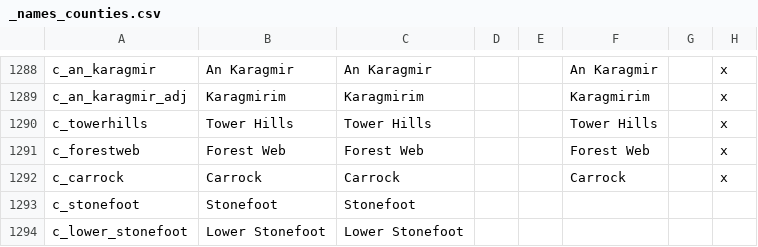
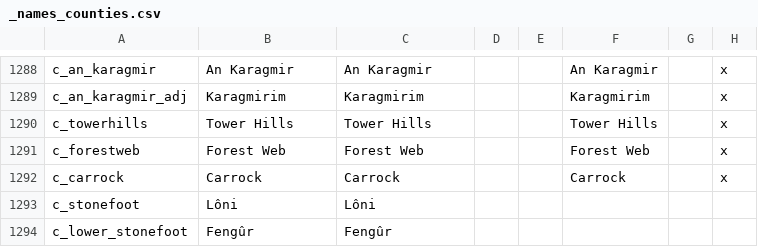
Before and after one commit to Rigmored/MEPCK2, a CSV file: MiddleEarthProject Beta/localisation/_names_counties.csv, drawn as a sheet; only a part is shown, gaps mark what is left out; the diff names each change by its address in the sheet, - before the commit and + after, or states it on an @@ line.

Commit message:
Thranduil + Stonefoot barony/county loc fix

```diff
--- a/MiddleEarthProject Beta/localisation/_names_counties.csv
+++ b/MiddleEarthProject Beta/localisation/_names_counties.csv
-B1293: Stonefoot
+B1293: Lôni
-C1293: Stonefoot
+C1293: Lôni
-B1294: Lower Stonefoot
+B1294: Fengûr
-C1294: Lower Stonefoot
+C1294: Fengûr
```
Also changed, not shown: MiddleEarthProject Beta/localisation/_names_baronies.csv.
